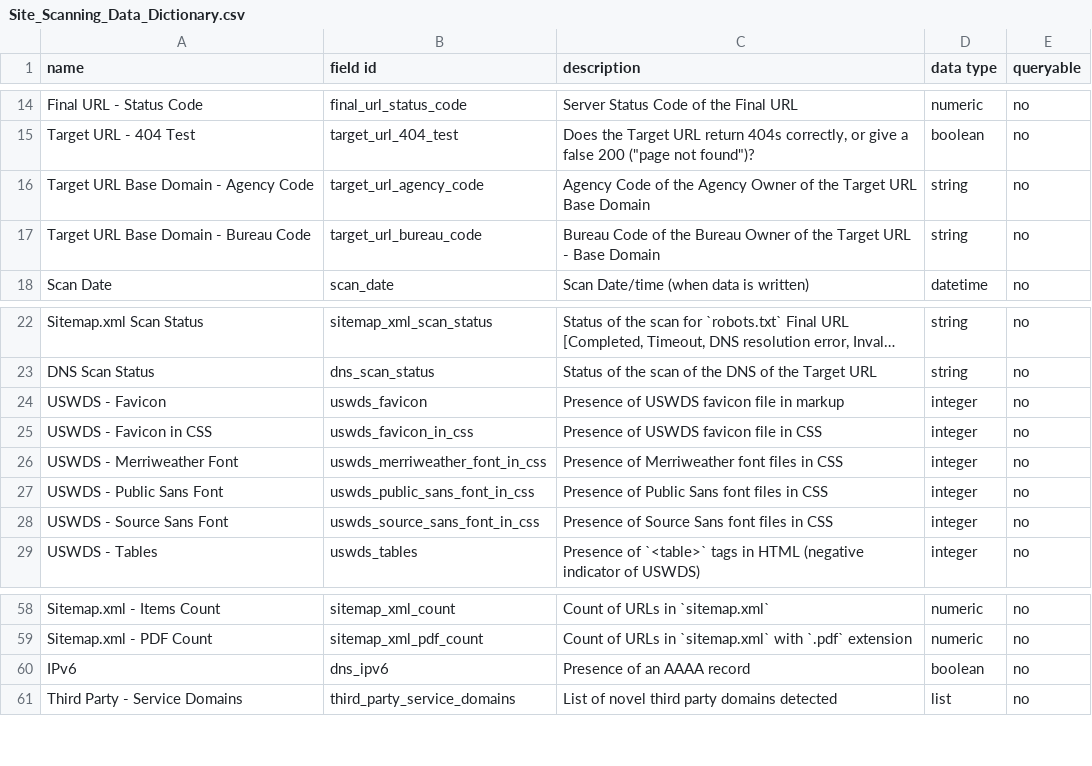
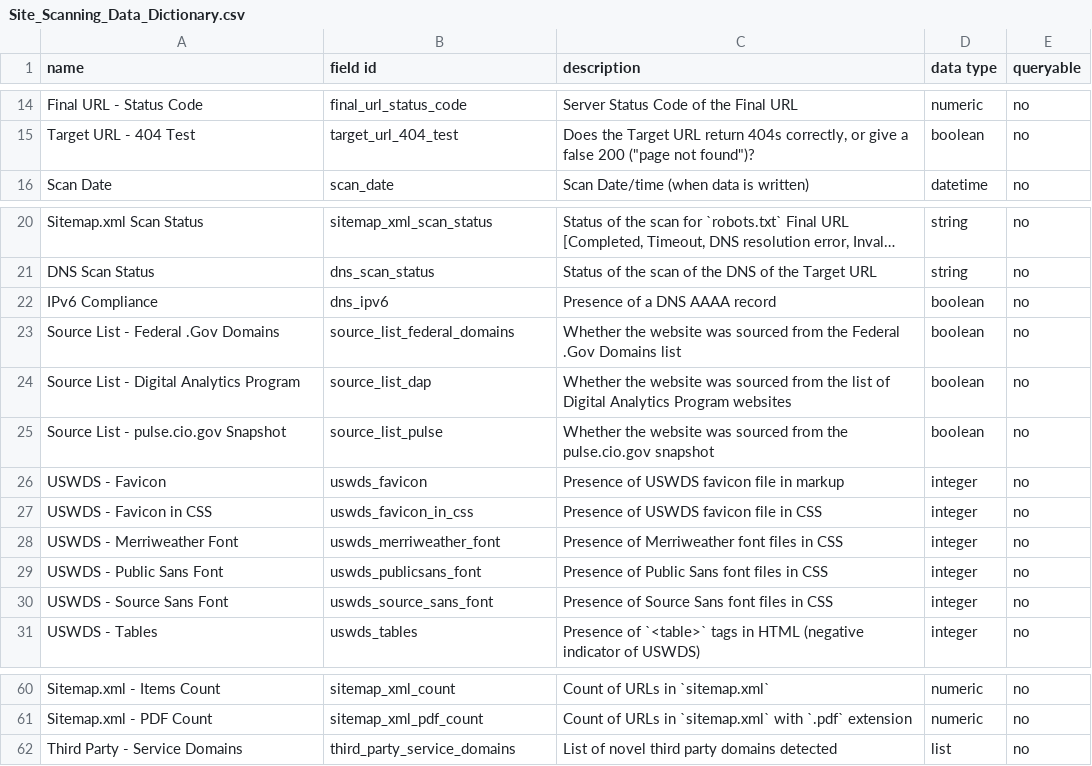
Before and after one commit to GSA/site-scanning-documentation, a CSV file: data/Site_Scanning_Data_Dictionary.csv, drawn as a sheet; only a part is shown, gaps mark what is left out; long unchanged cells end in …; removed rows and columns are numbered as before the commit, all else as after; the diff names each change by its address in the sheet, - before the commit and + after, or states it on an @@ line.

Commit message:
adding new fields

```diff
--- a/data/Site_Scanning_Data_Dictionary.csv
+++ b/data/Site_Scanning_Data_Dictionary.csv
-row 16: Target URL Base Domain - Agency Code | target_url_agency_code | Agency Code of the Agency Owner of the Target URL Base Domain | string | no
-row 17: Target URL Base Domain - Bureau Code | target_url_bureau_code | Bureau Code of the Bureau Owner of the Target URL - Base Domain | string | no
+row 22: IPv6 Compliance | dns_ipv6 | Presence of a DNS AAAA record | boolean | no
+row 23: Source List - Federal .Gov Domains | source_list_federal_domains | Whether the website was sourced from the Federal .Gov Domains list | boolean | no
+row 24: Source List - Digital Analytics Program | source_list_dap | Whether the website was sourced from the list of Digital Analytics Program websites | boolean | no
+row 25: Source List - pulse.cio.gov Snapshot | source_list_pulse | Whether the website was sourced from the pulse.cio.gov snapshot | boolean | no
-B28 (field id): uswds_merriweather_font_in_css
+B28 (field id): uswds_merriweather_font
-B29 (field id): uswds_public_sans_font_in_css
+B29 (field id): uswds_publicsans_font
-B30 (field id): uswds_source_sans_font_in_css
+B30 (field id): uswds_source_sans_font
-row 60: IPv6 | dns_ipv6 | Presence of an AAAA record | boolean | no
```
